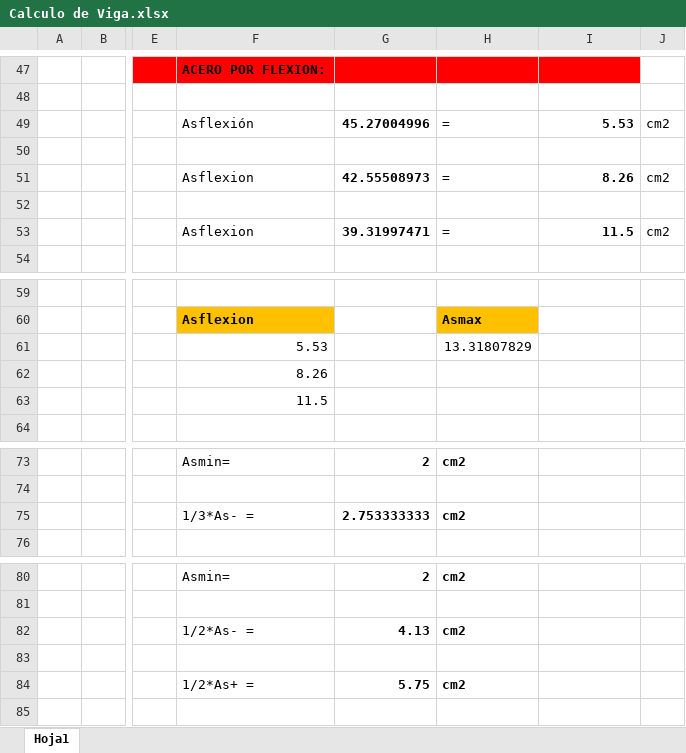
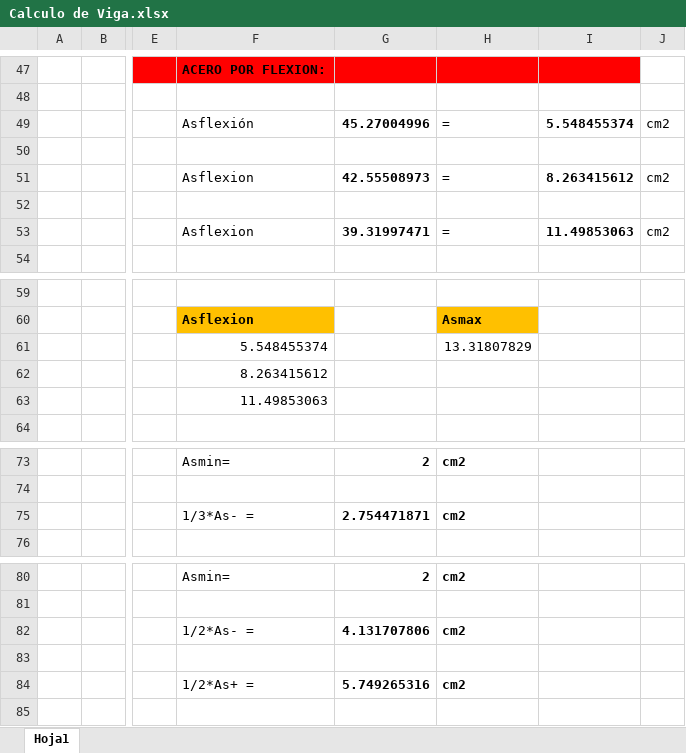
Before and after one commit to IvanRivera771/Primer-Semestre-24, an Excel workbook: Concreto Armado/Calculo de Viga.xlsx, sheet Hoja1, drawn as a sheet; only a part is shown, gaps mark what is left out; values as stored, in another font and other column widths than the file's, no borders; charts and pictures not drawn; the diff names each change by its address in the sheet, - before the commit and + after, or states it on an @@ line.

Commit message:
concreto

```diff
--- a/Concreto Armado/Calculo de Viga.xlsx (sheet Hoja1)
+++ b/Concreto Armado/Calculo de Viga.xlsx (sheet Hoja1)
-I49: 5.53
+I49: 5.548455374
-I51: 8.26
+I51: 8.263415612
-I53: 11.5
+I53: 11.49853063
-F61: 5.53
+F61: 5.548455374
-F62: 8.26
+F62: 8.263415612
-F63: 11.5
+F63: 11.49853063
-G75: 2.753333333
+G75: 2.754471871
-G82: 4.13
+G82: 4.131707806
-G84: 5.75
+G84: 5.749265316
```
Also changed, not shown: 2 other files.
